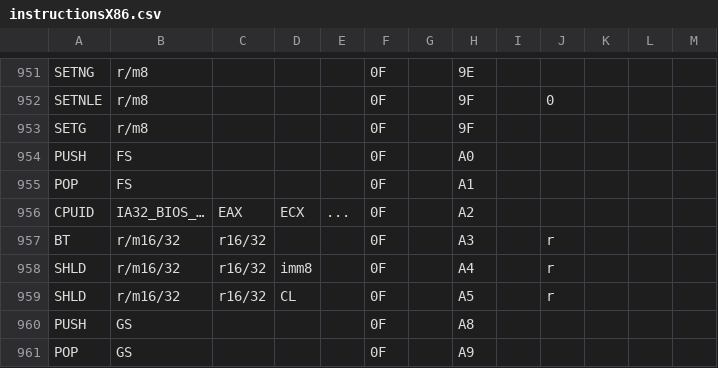
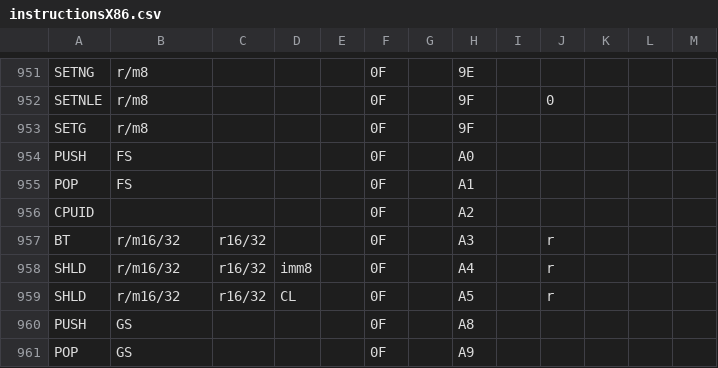
Before and after one commit to maitrebitcoin/wd-assembly, a CSV file: instructionsX86.csv, drawn as a sheet; only a part is shown, gaps mark what is left out.

Commit message:
support OK de CPUID

```diff
--- a/instructionsX86.csv
+++ b/instructionsX86.csv
@@ -955,3 +955,3 @@ PUSH;FS;;;;0F;;A0;;;;;
 POP;FS;;;;0F;;A1;;;;;
-CPUID;IA32_BIOS_…;EAX;ECX;...;0F;;A2;;;;;
+CPUID;;;;;0F;;A2;;;;;
 BT;r/m16/32;r16/32;;;0F;;A3;;r;;;
```
